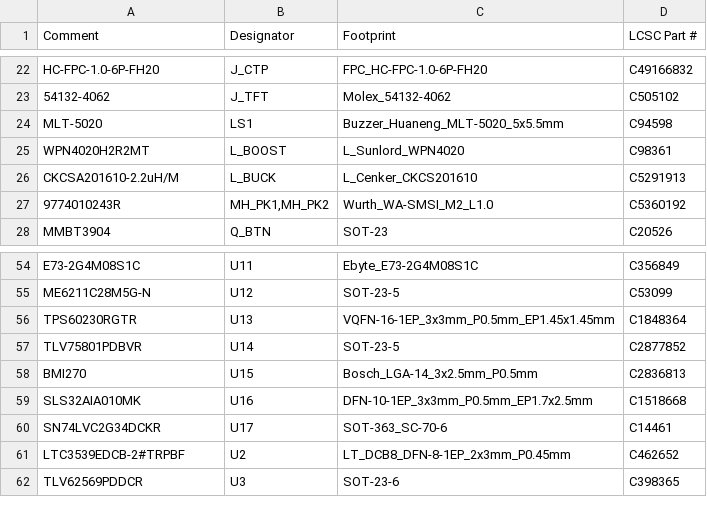
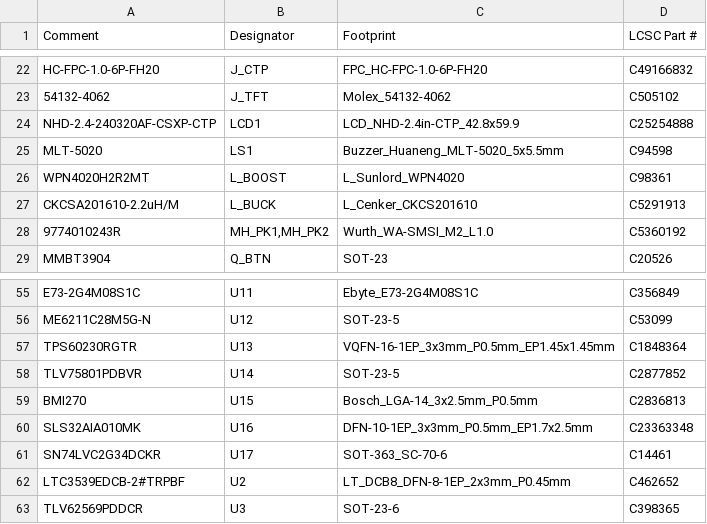
Before and after one commit to AmbireTech/ice, a CSV file: docs/v4/enclosure/files/ambire-ice-v4_bom-jlc.csv, drawn as a sheet; only a part is shown, gaps mark what is left out.

```diff
--- a/docs/v4/enclosure/files/ambire-ice-v4_bom-jlc.csv
+++ b/docs/v4/enclosure/files/ambire-ice-v4_bom-jlc.csv
@@ -23,2 +23,3 @@ HC-FPC-1.0-6P-FH20,J_CTP,FPC_HC-FPC-1.0-6P-FH20,C49166832
 54132-4062,J_TFT,Molex_54132-4062,C505102
+NHD-2.4-240320AF-CSXP-CTP,LCD1,LCD_NHD-2.4in-CTP_42.8x59.9,C25254888
 MLT-5020,LS1,Buzzer_Huaneng_MLT-5020_5x5.5mm,C94598
@@ -58,3 +59,3 @@ TLV75801PDBVR,U14,SOT-23-5,C2877852
 BMI270,U15,Bosch_LGA-14_3x2.5mm_P0.5mm,C2836813
-SLS32AIA010MK,U16,DFN-10-1EP_3x3mm_P0.5mm_EP1.7x2.5mm,C1518668
+SLS32AIA010MK,U16,DFN-10-1EP_3x3mm_P0.5mm_EP1.7x2.5mm,C23363348
 SN74LVC2G34DCKR,U17,SOT-363_SC-70-6,C14461
```
Also changed, not shown: docs/v4/enclosure/files/ambire-ice-v4_centroid-pcbway.csv, production/order/jlc-plain/hand-fit.csv, 42 other files.
